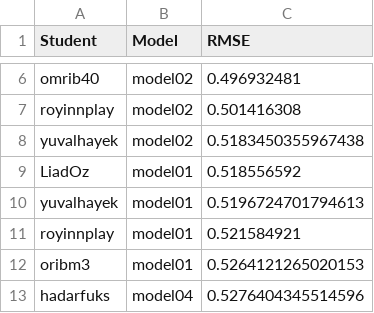
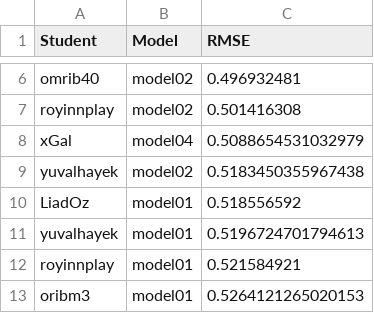
Before and after one commit to DSApps-2023/Class_Slides, a CSV file: leaderboard.csv, drawn as a sheet; only a part is shown, gaps mark what is left out; the shorter side is filled out with more unchanged rows; the diff names each change by its address in the sheet, - before the commit and + after, or states it on an @@ line.

Commit message:
Updates leaderboard

```diff
--- a/leaderboard.csv
+++ b/leaderboard.csv
+row 8: xGal | model04 | 0.5088654531032979
```
Also changed, not shown: 1 other file.
